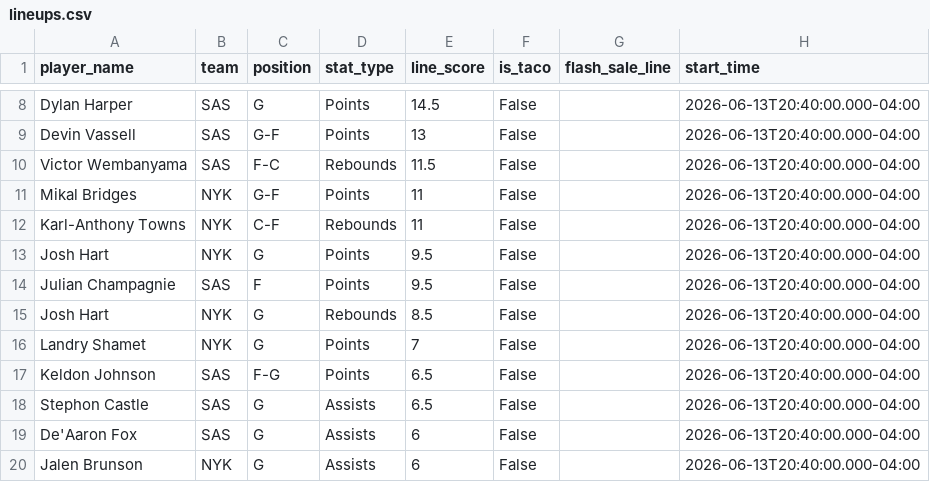
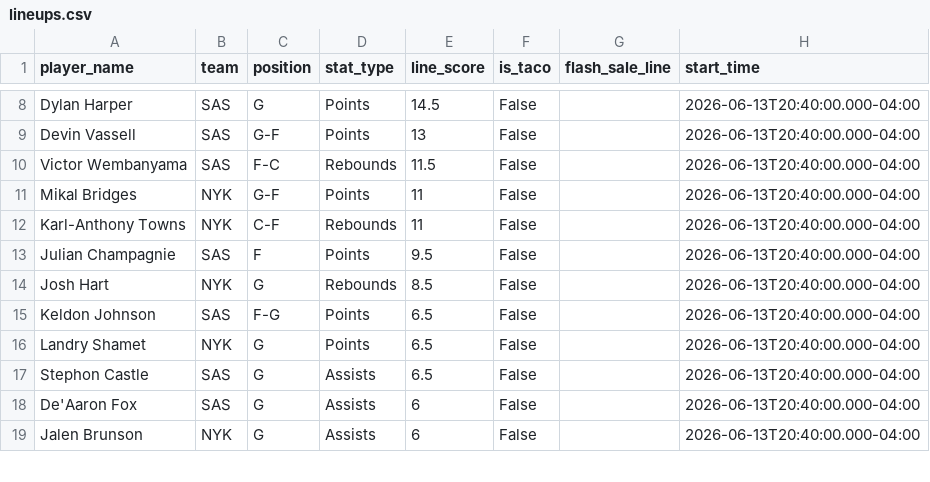
Before and after one commit to sarjent/pps, a CSV file: lineups.csv, drawn as a sheet; only a part is shown, gaps mark what is left out; the diff covers the shown part only.

```diff
--- a/lineups.csv
+++ b/lineups.csv
@@ -12,7 +12,6 @@ Mikal Bridges,NYK,G-F,Points,11,False,,2026-06-13T20:40:00.000-04:00
 Karl-Anthony Towns,NYK,C-F,Rebounds,11,False,,2026-06-13T20:40:00.000-04:00
-Josh Hart,NYK,G,Points,9.5,False,,2026-06-13T20:40:00.000-04:00
 Julian Champagnie,SAS,F,Points,9.5,False,,2026-06-13T20:40:00.000-04:00
 Josh Hart,NYK,G,Rebounds,8.5,False,,2026-06-13T20:40:00.000-04:00
-Landry Shamet,NYK,G,Points,7,False,,2026-06-13T20:40:00.000-04:00
 Keldon Johnson,SAS,F-G,Points,6.5,False,,2026-06-13T20:40:00.000-04:00
+Landry Shamet,NYK,G,Points,6.5,False,,2026-06-13T20:40:00.000-04:00
 Stephon Castle,SAS,G,Assists,6.5,False,,2026-06-13T20:40:00.000-04:00
```
Also changed, not shown: 7 added rows, 2 removed rows and 1 edited cell elsewhere in this file, 2 other files.
